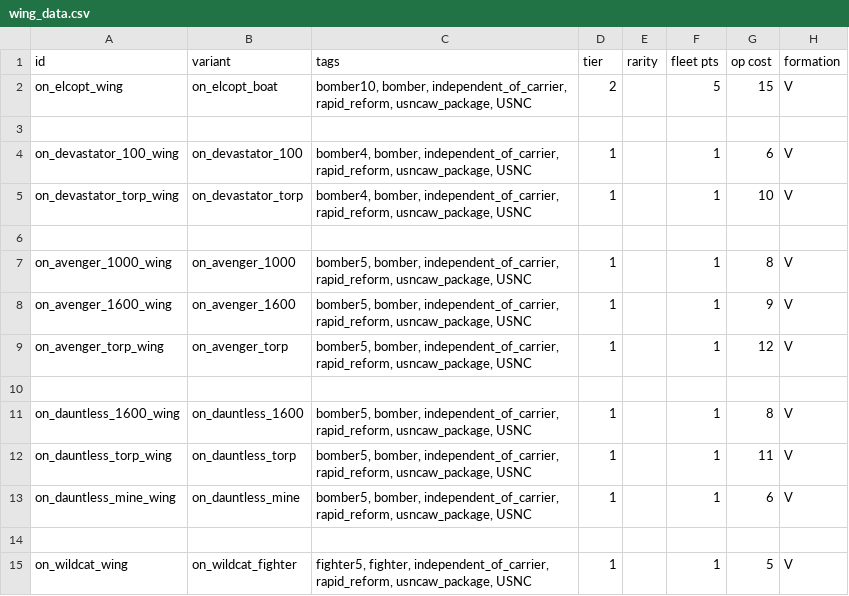
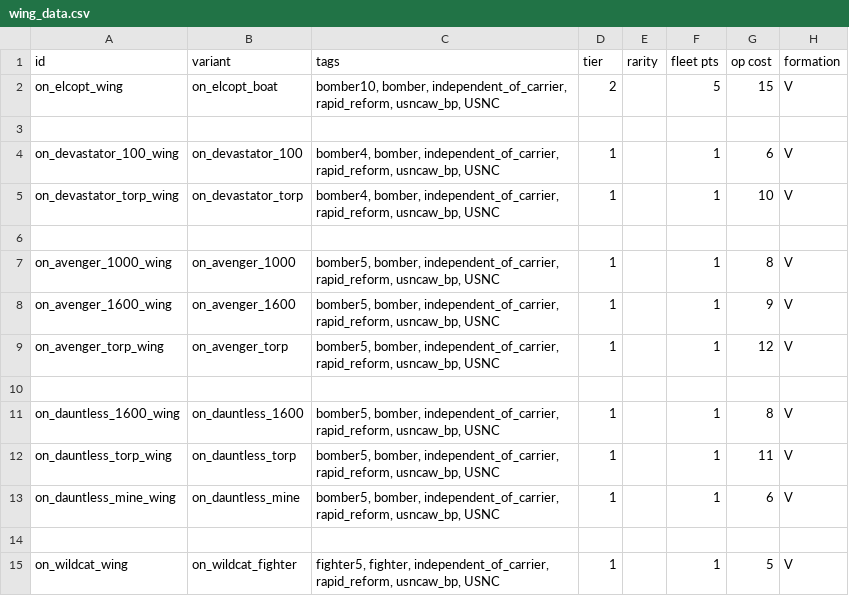
Before and after one commit to OfflcerSam/NavalSector, a CSV file: data/hulls/wing_data.csv, drawn as a sheet; only a part is shown; the diff names each change by its address in the sheet, - before the commit and + after, or states it on an @@ line.

```diff
--- a/data/hulls/wing_data.csv
+++ b/data/hulls/wing_data.csv
-C2 (tags): …independent_of_carrier, rapid_reform, usncaw_package, USNC
+C2 (tags): …independent_of_carrier, rapid_reform, usncaw_bp, USNC
-C4:C5 (tags): …independent_of_carrier, rapid_reform, usncaw_package, USNC
+C4:C5 (tags): …independent_of_carrier, rapid_reform, usncaw_bp, USNC
-C7:C9 (tags): …independent_of_carrier, rapid_reform, usncaw_package, USNC
+C7:C9 (tags): …independent_of_carrier, rapid_reform, usncaw_bp, USNC
-C11:C13 (tags): …independent_of_carrier, rapid_reform, usncaw_package, USNC
+C11:C13 (tags): …independent_of_carrier, rapid_reform, usncaw_bp, USNC
-C15 (tags): …independent_of_carrier, rapid_reform, usncaw_package, USNC
+C15 (tags): …independent_of_carrier, rapid_reform, usncaw_bp, USNC
```
Also changed, not shown: data/campaign/special_items.csv, data/hullmods/hull_mods.csv.
